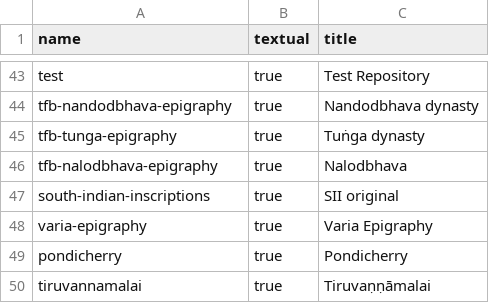
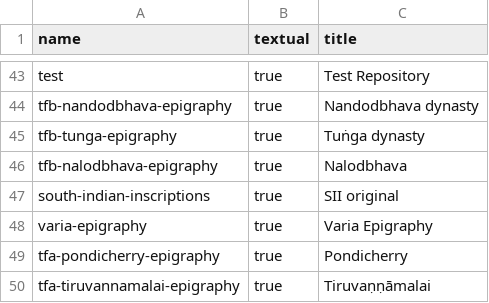
Before and after one commit to erc-dharma/project-documentation, a TSV file: DHARMA_repositories.tsv, drawn as a sheet; only a part is shown, gaps mark what is left out.

Commit message:
Rename two repos

```diff
--- a/DHARMA_repositories.tsv
+++ b/DHARMA_repositories.tsv
@@ -48,3 +48,3 @@ south-indian-inscriptions	true	SII original
 varia-epigraphy	true	Varia Epigraphy
-pondicherry	true	Pondicherry
-tiruvannamalai	true	Tiruvaṇṇāmalai
+tfa-pondicherry-epigraphy	true	Pondicherry
+tfa-tiruvannamalai-epigraphy	true	Tiruvaṇṇāmalai
```
